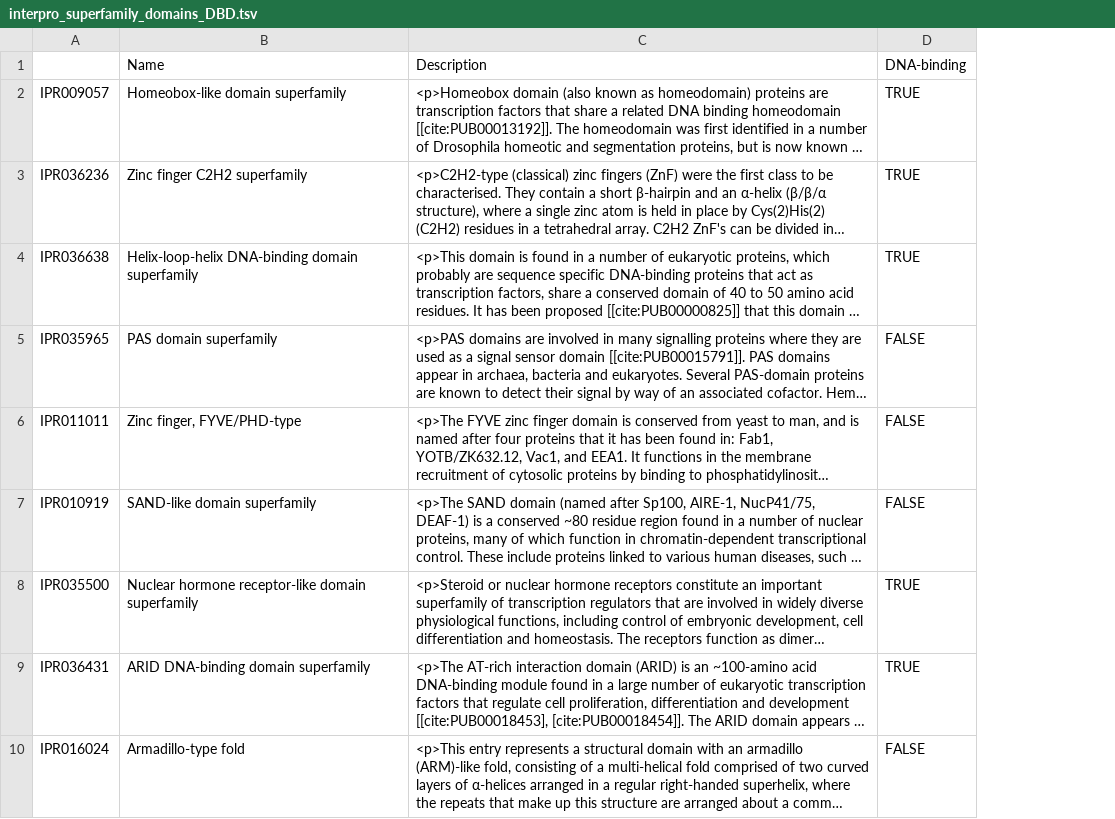
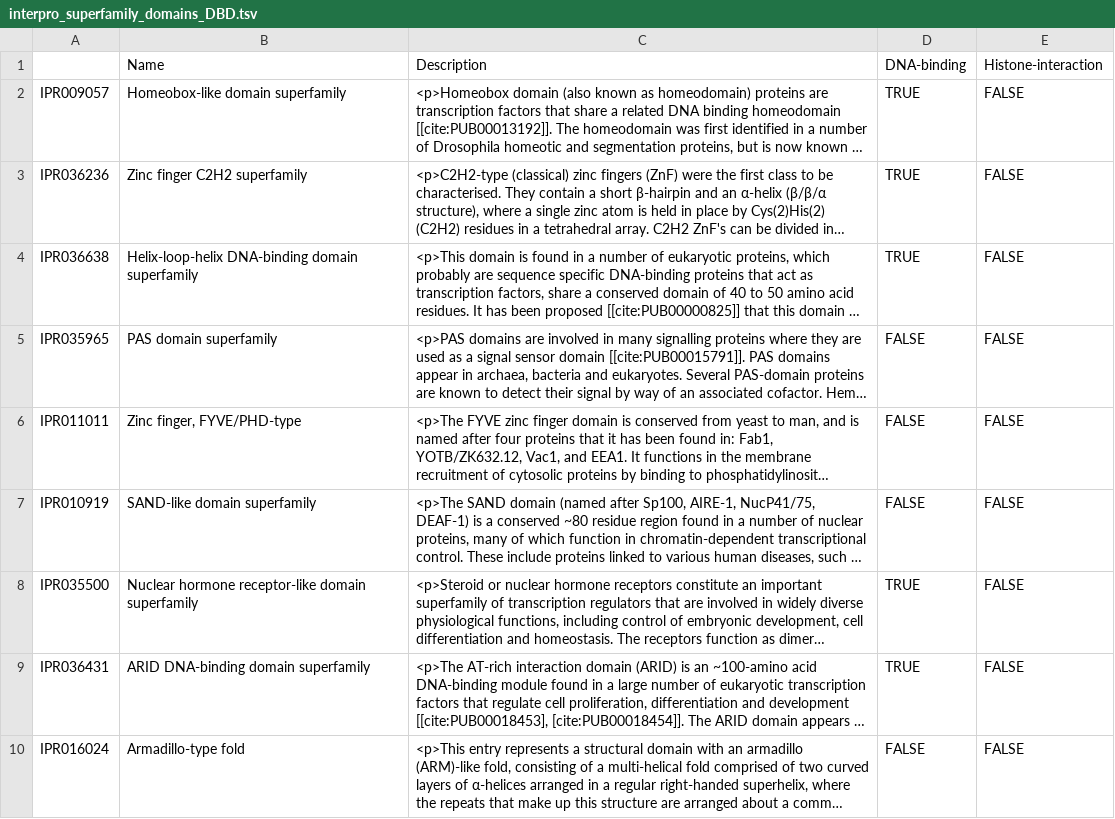
Before and after one commit to ssmadha/DNA_binding_IF, a TSV file: interpro_superfamily_domains_DBD.tsv, drawn as a sheet; only a part is shown; long unchanged cells end in …; the diff names each change by its address in the sheet, - before the commit and + after, or states it on an @@ line.

```diff
--- a/interpro_superfamily_domains_DBD.tsv
+++ b/interpro_superfamily_domains_DBD.tsv
+column E, rows 1-10: Histone-interaction | FALSE | FALSE | FALSE | FALSE | FALSE | FALSE | FALSE | FALSE | FALSE
```
Also changed, not shown: 2 other files.
